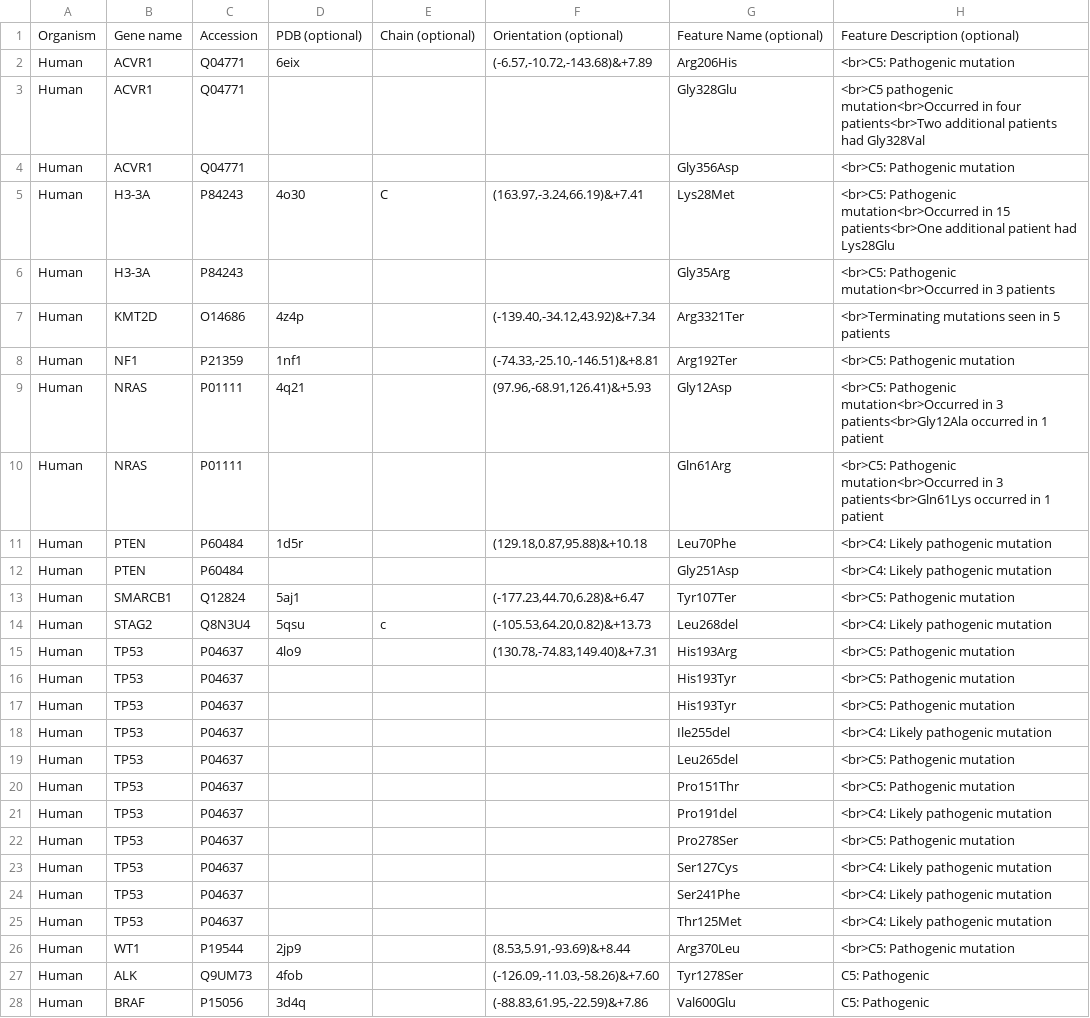
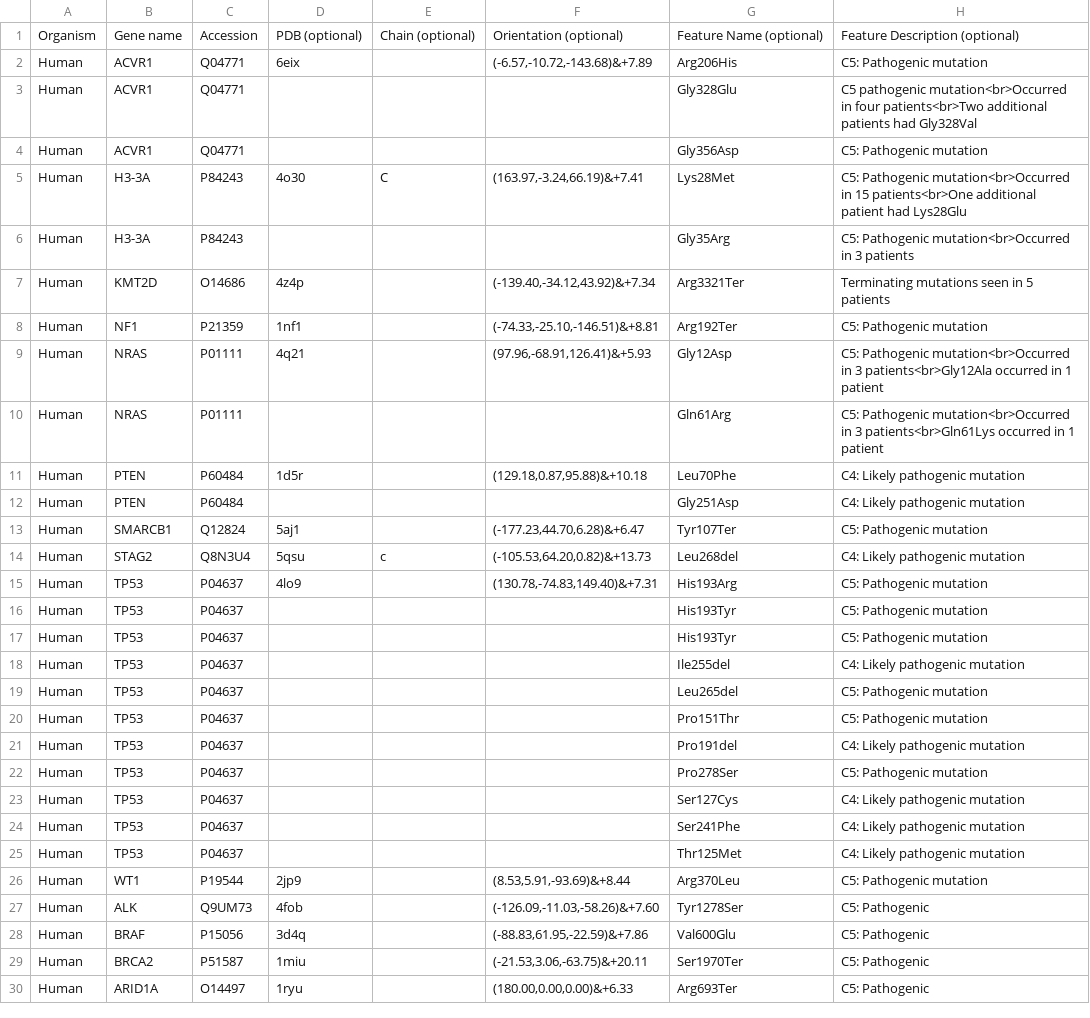
Before and after one commit to ODonoghueLab/Cancer_XR, a CSV file: src/assets/matrix.csv, drawn as a sheet; only a part is shown; the shorter side is filled out with more unchanged rows.

Commit message:
Update matrix.csv

```diff
--- a/src/assets/matrix.csv
+++ b/src/assets/matrix.csv
@@ -1,27 +1,27 @@
 Organism,Gene name,Accession,PDB (optional),Chain (optional),Orientation (optional),Feature Name (optional),Feature Description (optional)
-Human,ACVR1,Q04771,6eix,,"(-6.57,-10.72,-143.68)&+7.89",Arg206His,<br>C5: Pathogenic mutation
-Human,ACVR1,Q04771,,,,Gly328Glu,<br>C5 pathogenic mutation<br>Occurred in four patients<br>Two additional patients had Gly328Val
-Human,ACVR1,Q04771,,,,Gly356Asp,<br>C5: Pathogenic mutation
-Human,H3-3A,P84243,4o30,C,"(163.97,-3.24,66.19)&+7.41",Lys28Met,<br>C5: Pathogenic mutation<br>Occurred in 15 patients<br>One additional patient had Lys28Glu
-Human,H3-3A,P84243,,,,Gly35Arg,<br>C5: Pathogenic mutation<br>Occurred in 3 patients
-Human,KMT2D,O14686,4z4p,,"(-139.40,-34.12,43.92)&+7.34",Arg3321Ter,<br>Terminating mutations seen in 5 patients
-Human,NF1,P21359,1nf1,,"(-74.33,-25.10,-146.51)&+8.81",Arg192Ter,<br>C5: Pathogenic mutation
-Human,NRAS,P01111,4q21,,"(97.96,-68.91,126.41)&+5.93",Gly12Asp,<br>C5: Pathogenic mutation<br>Occurred in 3 patients<br>Gly12Ala occurred in 1 patient
-Human,NRAS,P01111,,,,Gln61Arg,<br>C5: Pathogenic mutation<br>Occurred in 3 patients<br>Gln61Lys occurred in 1 patient
-Human,PTEN,P60484,1d5r,,"(129.18,0.87,95.88)&+10.18",Leu70Phe,<br>C4: Likely pathogenic mutation
-Human,PTEN,P60484,,,,Gly251Asp,<br>C4: Likely pathogenic mutation
-Human,SMARCB1,Q12824,5aj1,,"(-177.23,44.70,6.28)&+6.47",Tyr107Ter,<br>C5: Pathogenic mutation
-Human,STAG2,Q8N3U4,5qsu,c,"(-105.53,64.20,0.82)&+13.73",Leu268del,<br>C4: Likely pathogenic mutation
-Human,TP53,P04637,4lo9,,"(130.78,-74.83,149.40)&+7.31",His193Arg,<br>C5: Pathogenic mutation
-Human,TP53,P04637,,,,His193Tyr,<br>C5: Pathogenic mutation
-Human,TP53,P04637,,,,His193Tyr,<br>C5: Pathogenic mutation
-Human,TP53,P04637,,,,Ile255del,<br>C4: Likely pathogenic mutation
-Human,TP53,P04637,,,,Leu265del,<br>C5: Pathogenic mutation
-Human,TP53,P04637,,,,Pro151Thr,<br>C5: Pathogenic mutation
-Human,TP53,P04637,,,,Pro191del,<br>C4: Likely pathogenic mutation
-Human,TP53,P04637,,,,Pro278Ser,<br>C5: Pathogenic mutation
-Human,TP53,P04637,,,,Ser127Cys,<br>C4: Likely pathogenic mutation
-Human,TP53,P04637,,,,Ser241Phe,<br>C4: Likely pathogenic mutation
-Human,TP53,P04637,,,,Thr125Met,<br>C4: Likely pathogenic mutation
-Human,WT1,P19544,2jp9,,"(8.53,5.91,-93.69)&+8.44",Arg370Leu,<br>C5: Pathogenic mutation
+Human,ACVR1,Q04771,6eix,,"(-6.57,-10.72,-143.68)&+7.89",Arg206His,C5: Pathogenic mutation
+Human,ACVR1,Q04771,,,,Gly328Glu,C5 pathogenic mutation<br>Occurred in four patients<br>Two additional patients had Gly328Val
+Human,ACVR1,Q04771,,,,Gly356Asp,C5: Pathogenic mutation
+Human,H3-3A,P84243,4o30,C,"(163.97,-3.24,66.19)&+7.41",Lys28Met,C5: Pathogenic mutation<br>Occurred in 15 patients<br>One additional patient had Lys28Glu
+Human,H3-3A,P84243,,,,Gly35Arg,C5: Pathogenic mutation<br>Occurred in 3 patients
+Human,KMT2D,O14686,4z4p,,"(-139.40,-34.12,43.92)&+7.34",Arg3321Ter,Terminating mutations seen in 5 patients
+Human,NF1,P21359,1nf1,,"(-74.33,-25.10,-146.51)&+8.81",Arg192Ter,C5: Pathogenic mutation
+Human,NRAS,P01111,4q21,,"(97.96,-68.91,126.41)&+5.93",Gly12Asp,C5: Pathogenic mutation<br>Occurred in 3 patients<br>Gly12Ala occurred in 1 patient
+Human,NRAS,P01111,,,,Gln61Arg,C5: Pathogenic mutation<br>Occurred in 3 patients<br>Gln61Lys occurred in 1 patient
+Human,PTEN,P60484,1d5r,,"(129.18,0.87,95.88)&+10.18",Leu70Phe,C4: Likely pathogenic mutation
+Human,PTEN,P60484,,,,Gly251Asp,C4: Likely pathogenic mutation
+Human,SMARCB1,Q12824,5aj1,,"(-177.23,44.70,6.28)&+6.47",Tyr107Ter,C5: Pathogenic mutation
+Human,STAG2,Q8N3U4,5qsu,c,"(-105.53,64.20,0.82)&+13.73",Leu268del,C4: Likely pathogenic mutation
+Human,TP53,P04637,4lo9,,"(130.78,-74.83,149.40)&+7.31",His193Arg,C5: Pathogenic mutation
+Human,TP53,P04637,,,,His193Tyr,C5: Pathogenic mutation
+Human,TP53,P04637,,,,His193Tyr,C5: Pathogenic mutation
+Human,TP53,P04637,,,,Ile255del,C4: Likely pathogenic mutation
+Human,TP53,P04637,,,,Leu265del,C5: Pathogenic mutation
+Human,TP53,P04637,,,,Pro151Thr,C5: Pathogenic mutation
+Human,TP53,P04637,,,,Pro191del,C4: Likely pathogenic mutation
+Human,TP53,P04637,,,,Pro278Ser,C5: Pathogenic mutation
+Human,TP53,P04637,,,,Ser127Cys,C4: Likely pathogenic mutation
+Human,TP53,P04637,,,,Ser241Phe,C4: Likely pathogenic mutation
+Human,TP53,P04637,,,,Thr125Met,C4: Likely pathogenic mutation
+Human,WT1,P19544,2jp9,,"(8.53,5.91,-93.69)&+8.44",Arg370Leu,C5: Pathogenic mutation
 Human,ALK,Q9UM73,4fob,,"(-126.09,-11.03,-58.26)&+7.60",Tyr1278Ser,C5: Pathogenic
```
